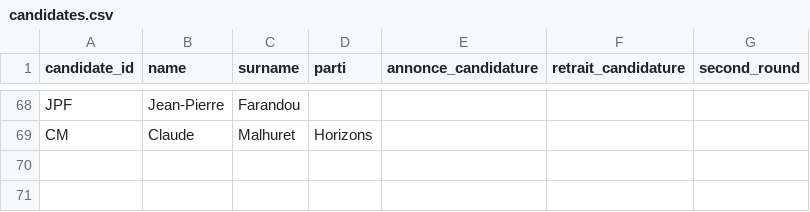
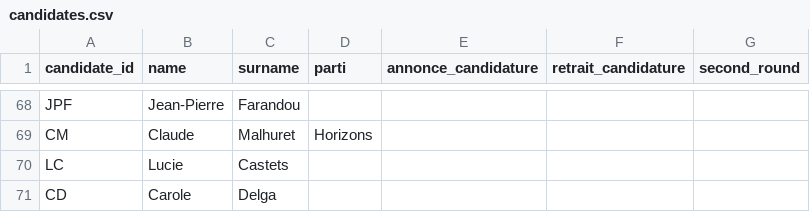
Before and after one commit to MieuxVoter/mj-database-2027, a CSV file: candidates.csv, drawn as a sheet; only a part is shown, gaps mark what is left out; the diff names each change by its address in the sheet, - before the commit and + after, or states it on an @@ line.

```diff
--- a/candidates.csv
+++ b/candidates.csv
+row 70: LC | Lucie | Castets
+row 71: CD | Carole | Delga
```
Also changed, not shown: 12 other files.
